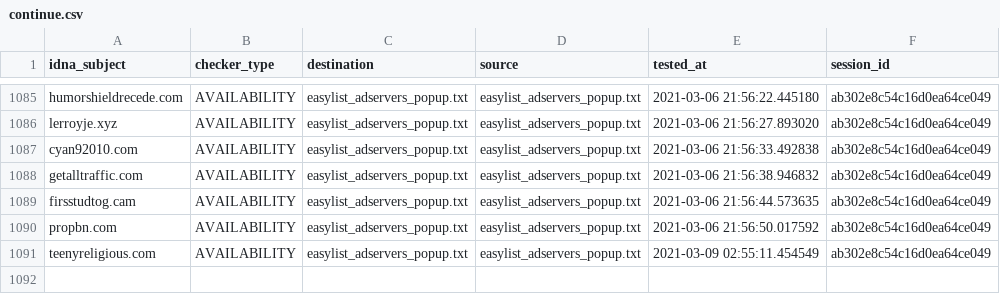
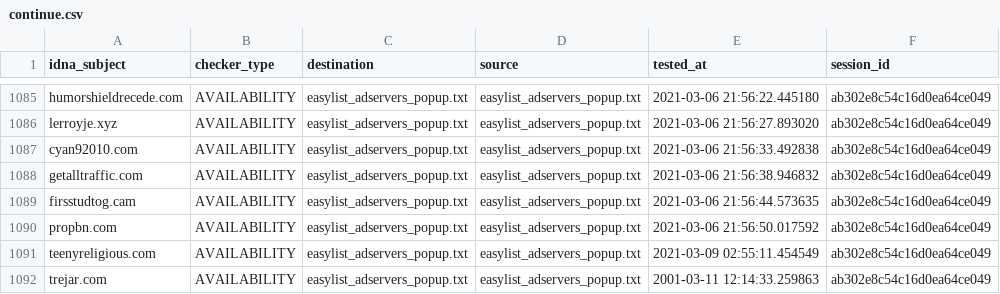
Before and after one commit to dns-test/EasyList, a CSV file: output/easylist_adservers_popup.txt/continue.csv, drawn as a sheet; only a part is shown, gaps mark what is left out; the diff names each change by its address in the sheet, - before the commit and + after, or states it on an @@ line.

```diff
--- a/output/easylist_adservers_popup.txt/continue.csv
+++ b/output/easylist_adservers_popup.txt/continue.csv
+row 1092: trejar.com | AVAILABILITY | easylist_adservers_popup.txt | easylist_adservers_popup.txt | 2001-03-11 12:14:33.259863 | ab302e8c54c16d0ea64ce049
```
Also changed, not shown: output/easylist_specific_block.txt/continue.csv, 23 other files.
